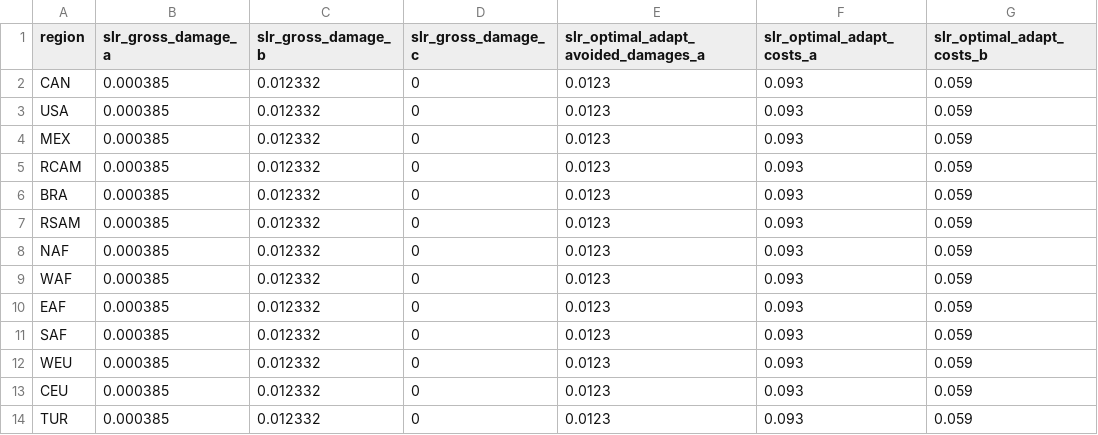
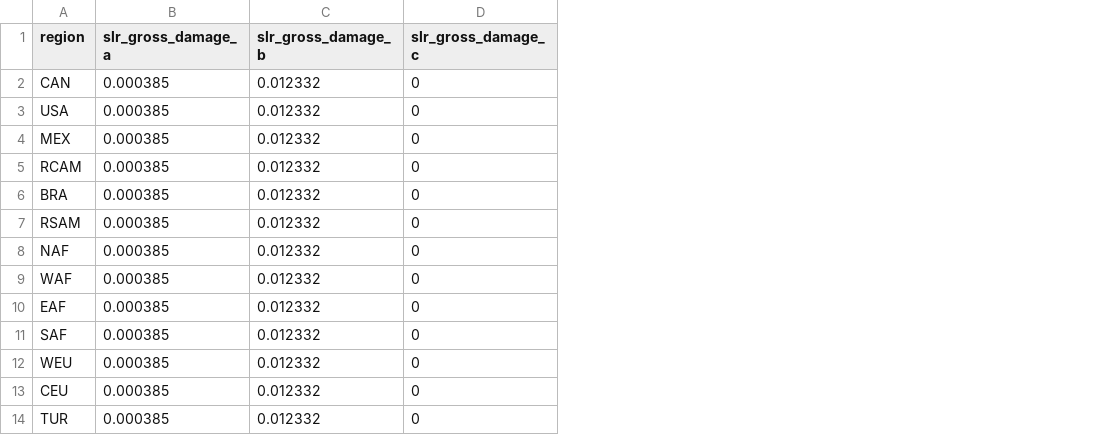
Before and after one commit to UtrechtUniversity/mimosa, a CSV file: mimosa/inputdata/regionalparams/ACCREU.csv, drawn as a sheet; only a part is shown; the diff names each change by its address in the sheet, - before the commit and + after, or states it on an @@ line.

Commit message:
ACCREU SLR adaptation effectiveness function

```diff
--- a/mimosa/inputdata/regionalparams/ACCREU.csv
+++ b/mimosa/inputdata/regionalparams/ACCREU.csv
-column E, rows 1-14: slr_optimal_adapt_avoided_damages_a | 0.0123 | 0.0123 | 0.0123 | 0.0123 | 0.0123 | 0.0123 | 0.0123 | 0.0123 | 0.0123 | 0.0123 | 0.0123 | 0.0123 | 0.0123
-column F (slr_optimal_adapt_costs_a), rows 2-14: all 0.093
-column G (slr_optimal_adapt_costs_b), rows 2-14: all 0.059
```
Also changed, not shown: 2 other files.
